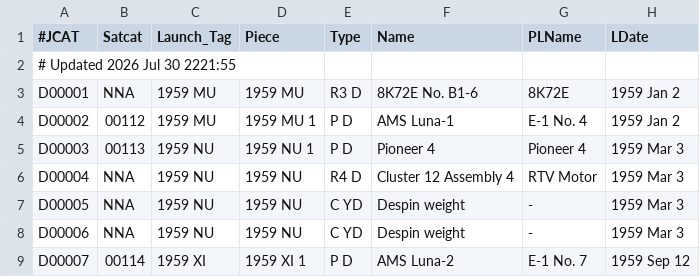
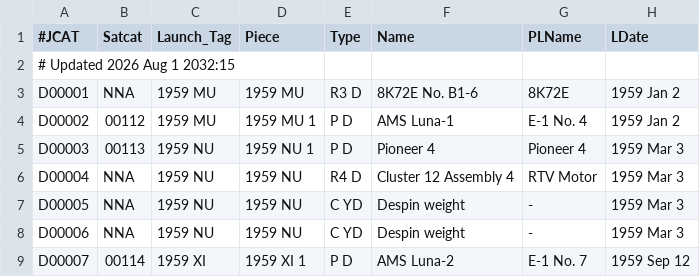
Before and after one commit to sizhewang25/jonathon-space-archive, a TSV file: data/deepcat.tsv, drawn as a sheet; only a part is shown; the diff names each change by its address in the sheet, - before the commit and + after, or states it on an @@ line.

```diff
--- a/data/deepcat.tsv
+++ b/data/deepcat.tsv
-A2 (#JCAT): # Updated 2026 Jul 30 2221:55
+A2 (#JCAT): # Updated 2026 Aug 1 2032:15
```
Also changed, not shown: data/ftocat.tsv, data/geotab.tsv, 5 other files.
